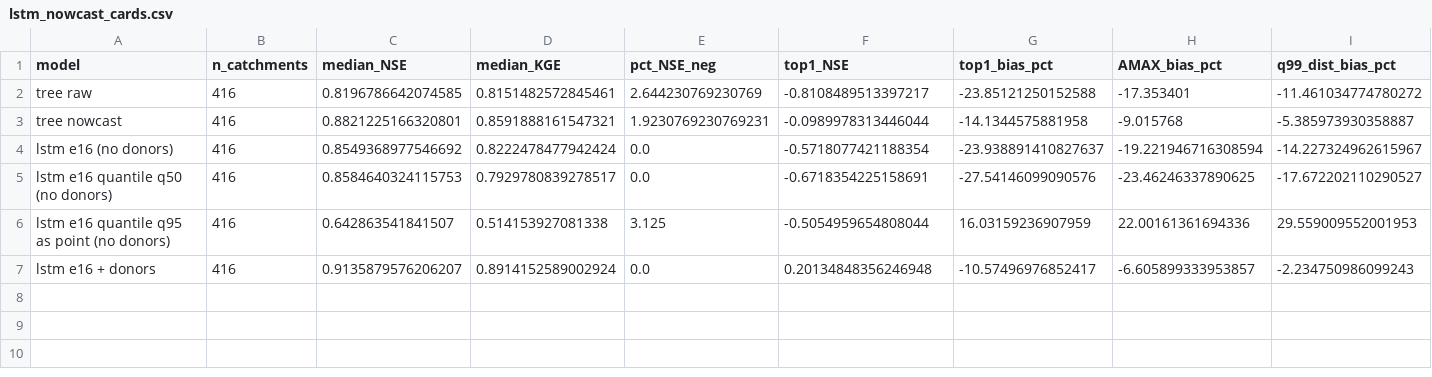
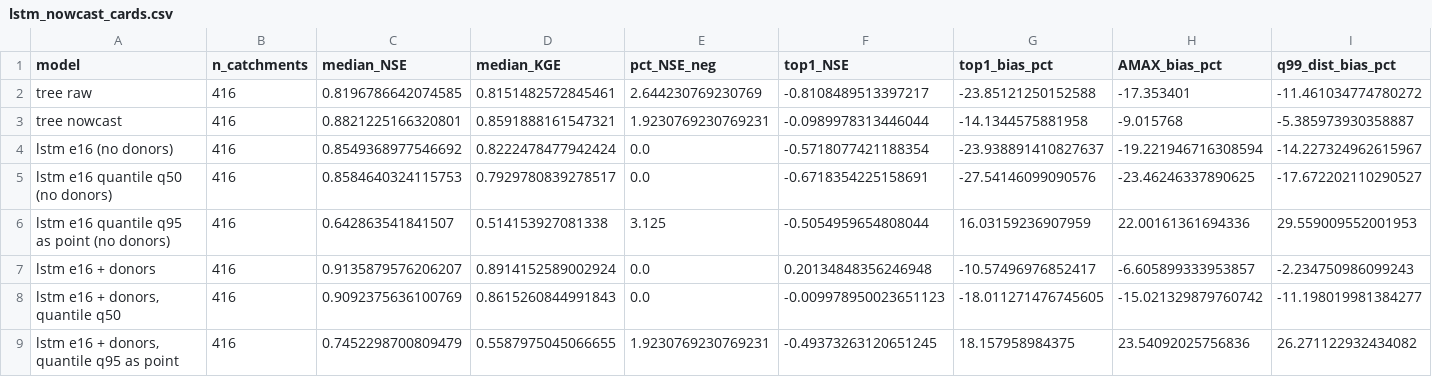
Before and after one commit to danielthomascooper/flood, a CSV file: experiments/results/lstm_nowcast_cards.csv, drawn as a sheet; only a part is shown; rows hold the shown columns only; the diff names each change by its address in the sheet, - before the commit and + after, or states it on an @@ line.

```diff
--- a/experiments/results/lstm_nowcast_cards.csv
+++ b/experiments/results/lstm_nowcast_cards.csv
+row 8: lstm e16 + donors, quantile q50 | 416 | 0.9092375636100769 | 0.8615260844991843 | 0.0 | -0.009978950023651123 | -18.011271476745605 | -15.021329879760742 | -11.198019981384277
+row 9: lstm e16 + donors, quantile q95 as point | 416 | 0.7452298700809479 | 0.5587975045066655 | 1.9230769230769231 | -0.49373263120651245 | 18.157958984375 | 23.54092025756836 | 26.271122932434082
```
Also changed, not shown: experiments/results/lstm_nowcast_paired.csv, 7 other files.
